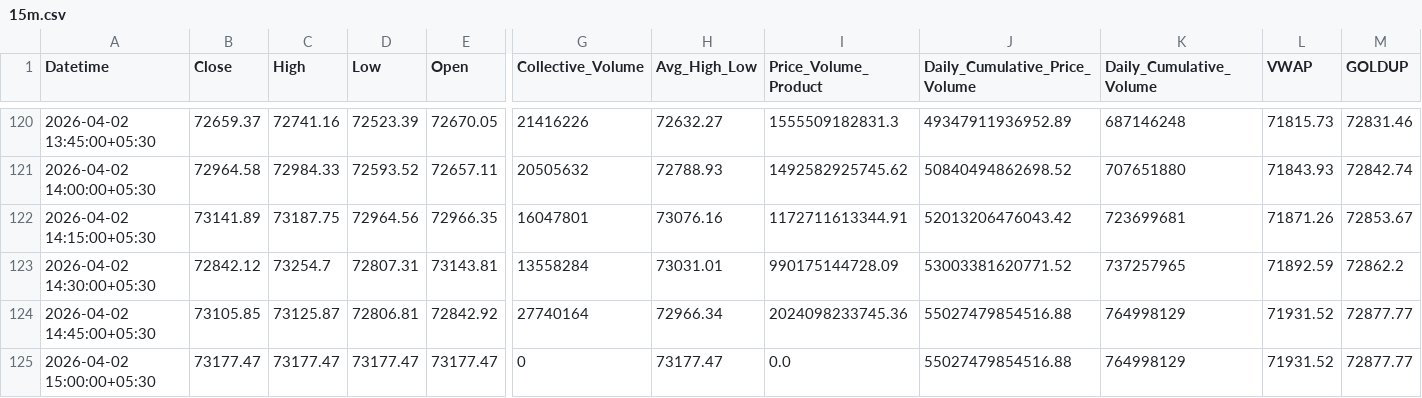
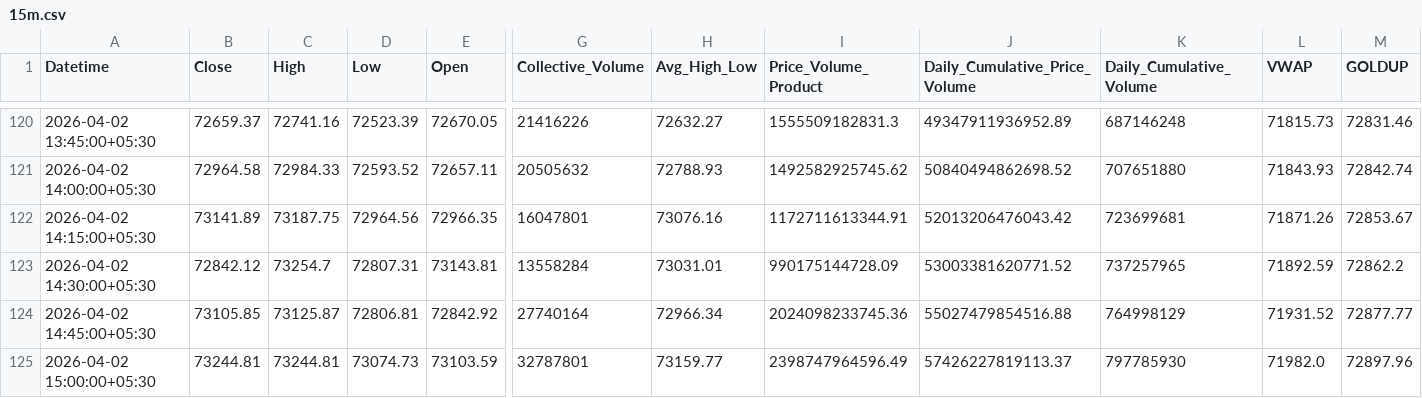
Before and after one commit to rahuljoshin/TradingBOT, a CSV file: 15m.csv, drawn as a sheet; only a part is shown, gaps mark what is left out; the diff covers the shown part only; the diff names each change by its address in the sheet, - before the commit and + after, or states it on an @@ line.

```diff
--- a/15m.csv
+++ b/15m.csv
-B125 (Close): 73177.47
+B125 (Close): 73244.81
-C125 (High): 73177.47
+C125 (High): 73244.81
-D125 (Low): 73177.47
+D125 (Low): 73074.73
-E125 (Open): 73177.47
+E125 (Open): 73103.59
-G125 (Collective_Volume): 0
+G125 (Collective_Volume): 32787801
-H125 (Avg_High_Low): 73177.47
+H125 (Avg_High_Low): 73159.77
-I125 (Price_Volume_Product): 0.0
+I125 (Price_Volume_Product): 2398747964596.49
-J125 (Daily_Cumulative_Price_Volume): 55027479854516.88
+J125 (Daily_Cumulative_Price_Volume): 57426227819113.37
-K125 (Daily_Cumulative_Volume): 764998129
+K125 (Daily_Cumulative_Volume): 797785930
-L125 (VWAP): 71931.52
+L125 (VWAP): 71982.0
-M125 (GOLDUP): 72877.77
+M125 (GOLDUP): 72897.96
```
Also changed, not shown: 23 edited cells elsewhere in this file, 1d.csv, 1m.csv, 3 other files.
